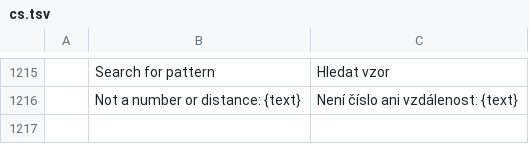
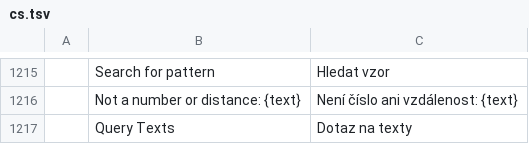
Before and after one commit to 0x-fork/cadcraft, a TSV file: crates/ui-egui/src/i18n/cs.tsv, drawn as a sheet; only a part is shown, gaps mark what is left out; the diff names each change by its address in the sheet, - before the commit and + after, or states it on an @@ line.

```diff
--- a/crates/ui-egui/src/i18n/cs.tsv
+++ b/crates/ui-egui/src/i18n/cs.tsv
+row 1217:  | Query Texts | Dotaz na texty
```
Also changed, not shown: crates/ui-egui/src/i18n/es.tsv, crates/ui-egui/src/i18n/fr.tsv, 11 other files.
